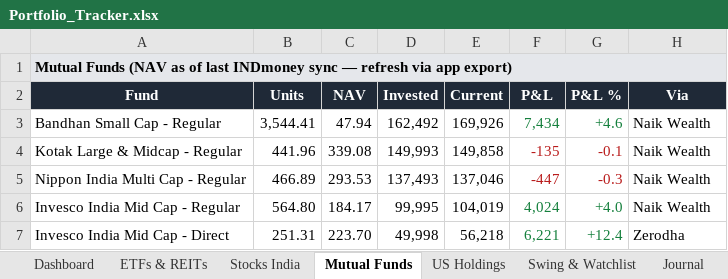
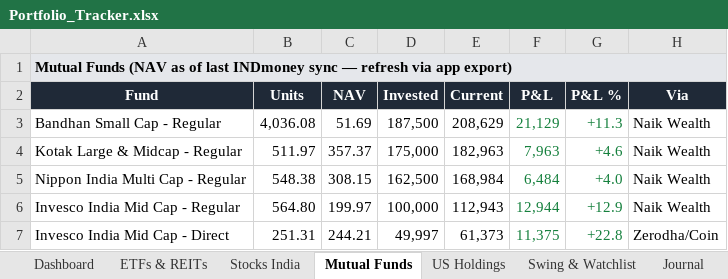
Before and after one commit to aceit247/openbb, an Excel workbook: examples/swing_monitor/Portfolio_Tracker.xlsx, sheet Mutual Funds, drawn as a sheet; only a part is shown; values as stored, in another font and other column widths than the file's, no borders; the diff covers the shown part only; the diff names each change by its address in the sheet, - before the commit and + after, or states it on an @@ line.

```diff
--- a/examples/swing_monitor/Portfolio_Tracker.xlsx (sheet Mutual Funds)
+++ b/examples/swing_monitor/Portfolio_Tracker.xlsx (sheet Mutual Funds)
-B3 (Units): 3,544.41
+B3 (Units): 4,036.08
-C3 (NAV): 47.94
+C3 (NAV): 51.69
-D3 (Invested): 162,492
+D3 (Invested): 187,500
-E3 (Current): 169,926
+E3 (Current): 208,629
-F3 (P&L): 7,434
+F3 (P&L): 21,129
-G3 (P&L %): +4.6
+G3 (P&L %): +11.3
-B4 (Units): 441.96
+B4 (Units): 511.97
-C4 (NAV): 339.08
+C4 (NAV): 357.37
-D4 (Invested): 149,993
+D4 (Invested): 175,000
-E4 (Current): 149,858
+E4 (Current): 182,963
-F4 (P&L): -135
+F4 (P&L): 7,963
-F4:G5 text colour: #B91C1C
+F4:G5 text colour: #15803D
-G4 (P&L %): -0.1
+G4 (P&L %): +4.6
-B5 (Units): 466.89
+B5 (Units): 548.38
-C5 (NAV): 293.53
+C5 (NAV): 308.15
-D5 (Invested): 137,493
+D5 (Invested): 162,500
-E5 (Current): 137,046
+E5 (Current): 168,984
-F5 (P&L): -447
+F5 (P&L): 6,484
-G5 (P&L %): -0.3
+G5 (P&L %): +4.0
-C6 (NAV): 184.17
+C6 (NAV): 199.97
-D6 (Invested): 99,995
+D6 (Invested): 100,000
-E6 (Current): 104,019
+E6 (Current): 112,943
-F6 (P&L): 4,024
+F6 (P&L): 12,944
-G6 (P&L %): +4.0
+G6 (P&L %): +12.9
-C7 (NAV): 223.70
+C7 (NAV): 244.21
-D7 (Invested): 49,998
+D7 (Invested): 49,997
-E7 (Current): 56,218
+E7 (Current): 61,373
-F7 (P&L): 6,221
+F7 (P&L): 11,375
-G7 (P&L %): +12.4
+G7 (P&L %): +22.8
-H7 (Via): Zerodha
+H7 (Via): Zerodha/Coin
```
Also changed, not shown: 26 edited cells and cell formats elsewhere in this sheet, sheet US Holdings, sheet ETFs & REITs, sheet Stocks India, sheet Dashboard, 2 other files.
